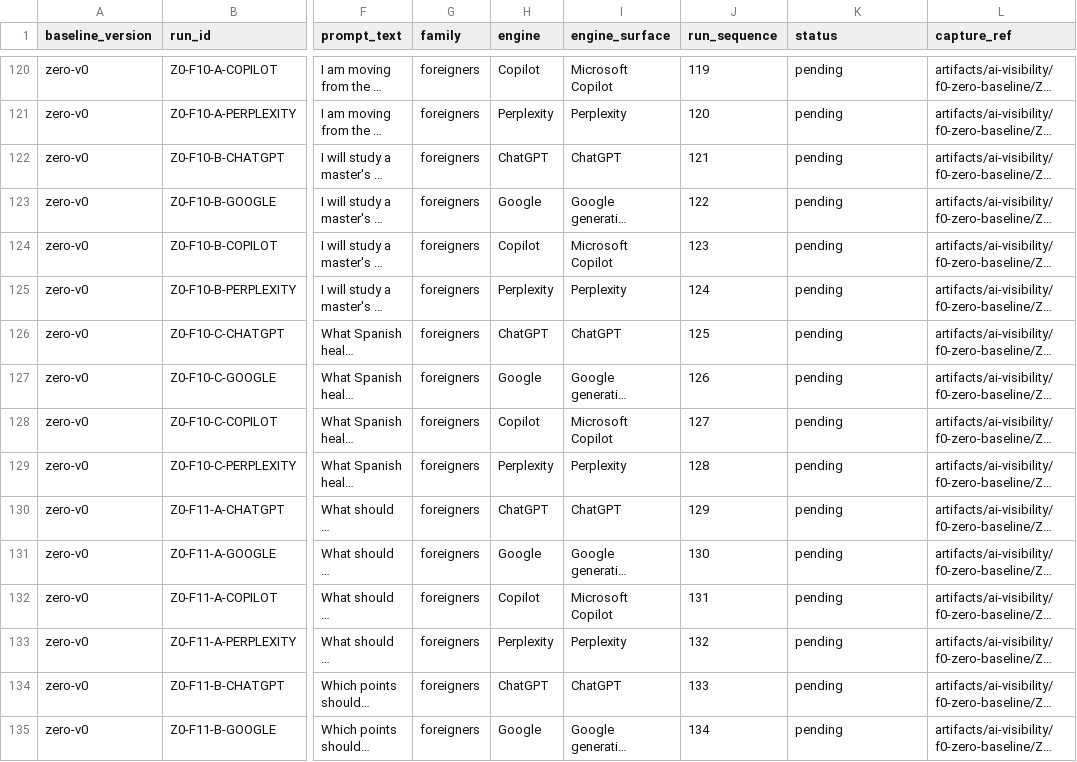
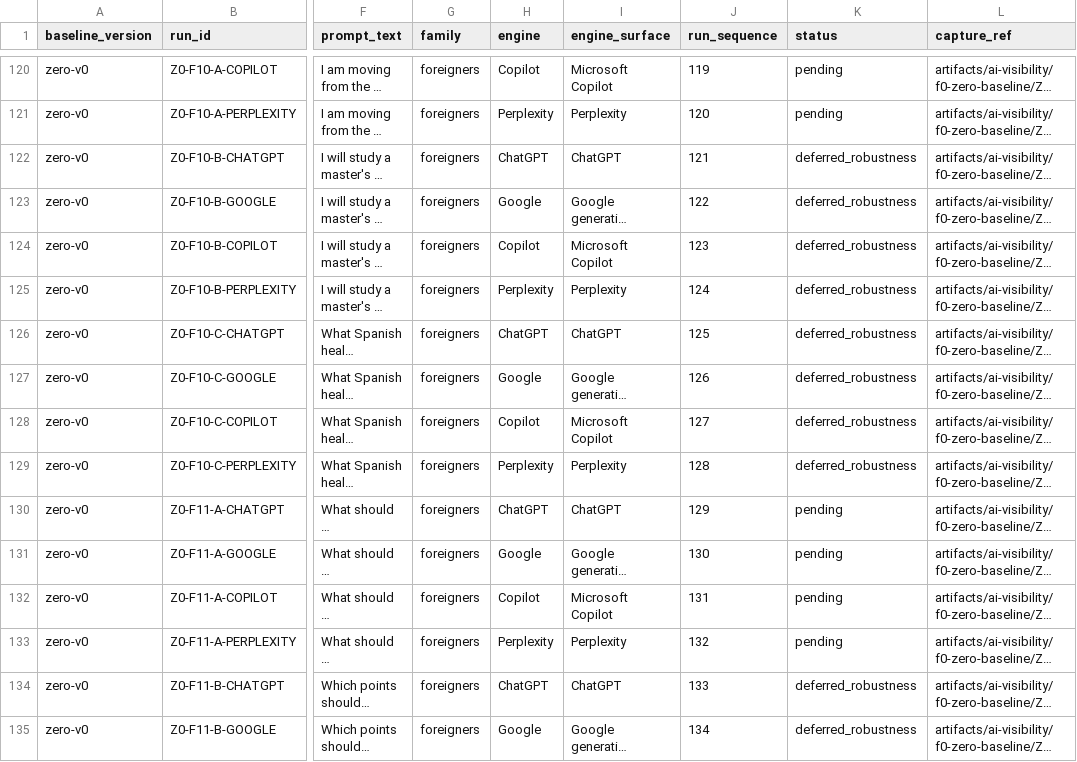
Before and after one commit to sebsv123/valentin-proteccion-integral, a CSV file: docs/ai-visibility/results/zero-baseline-v0-manifest.csv, drawn as a sheet; only a part is shown, gaps mark what is left out; long unchanged cells end in …; the diff covers the shown part only; the diff names each change by its address in the sheet, - before the commit and + after, or states it on an @@ line.

```diff
--- a/docs/ai-visibility/results/zero-baseline-v0-manifest.csv
+++ b/docs/ai-visibility/results/zero-baseline-v0-manifest.csv
-K122:K129 (status): pending
+K122:K129 (status): deferred_robustness
-K134:K135 (status): pending
+K134:K135 (status): deferred_robustness
```
Also changed, not shown: 90 edited cells elsewhere in this file, docs/ai-visibility/results/zero-baseline-v0.csv, 5 other files.
